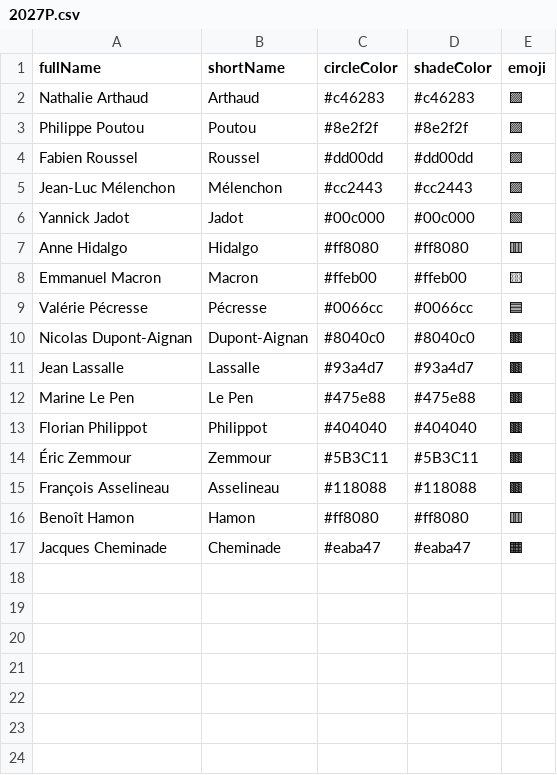
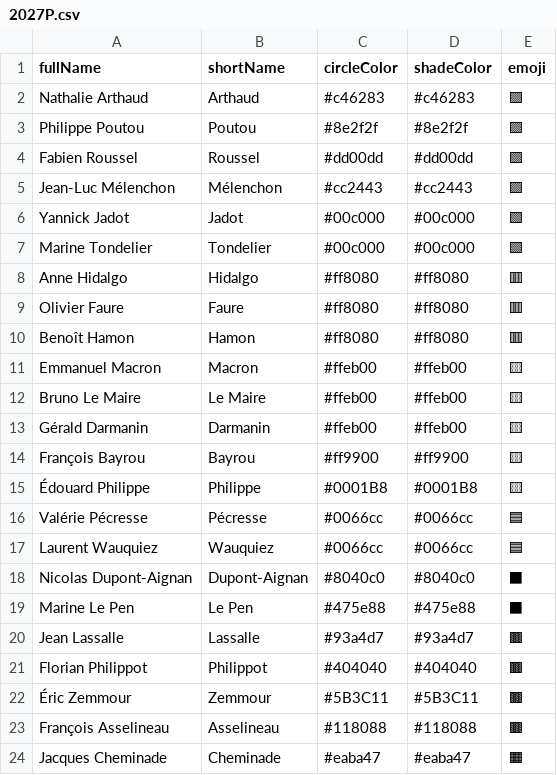
Before and after one commit to J-Rohault-dF/IPGM3-, a CSV file: data/fr/cands/2027P.csv, drawn as a sheet.

```diff
--- a/data/fr/cands/2027P.csv
+++ b/data/fr/cands/2027P.csv
@@ -6,8 +6,16 @@ Jean-Luc Mélenchon;Mélenchon;#cc2443;#cc2443;🟪
 Yannick Jadot;Jadot;#00c000;#00c000;🟩
+Marine Tondelier;Tondelier;#00c000;#00c000;🟩
 Anne Hidalgo;Hidalgo;#ff8080;#ff8080;🟥
+Olivier Faure;Faure;#ff8080;#ff8080;🟥
+Benoît Hamon;Hamon;#ff8080;#ff8080;🟥
 Emmanuel Macron;Macron;#ffeb00;#ffeb00;🟨
+Bruno Le Maire;Le Maire;#ffeb00;#ffeb00;🟨
+Gérald Darmanin;Darmanin;#ffeb00;#ffeb00;🟨
+François Bayrou;Bayrou;#ff9900;#ff9900;🟨
+Édouard Philippe;Philippe;#0001B8;#0001B8;🟨
 Valérie Pécresse;Pécresse;#0066cc;#0066cc;🟦
-Nicolas Dupont-Aignan;Dupont-Aignan;#8040c0;#8040c0;🟫
+Laurent Wauquiez;Wauquiez;#0066cc;#0066cc;🟦
+Nicolas Dupont-Aignan;Dupont-Aignan;#8040c0;#8040c0;⬛
+Marine Le Pen;Le Pen;#475e88;#475e88;⬛
 Jean Lassalle;Lassalle;#93a4d7;#93a4d7;🟫
-Marine Le Pen;Le Pen;#475e88;#475e88;🟫
 Florian Philippot;Philippot;#404040;#404040;🟫
@@ -15,3 +23,2 @@ Florian Philippot;Philippot;#404040;#404040;🟫
 François Asselineau;Asselineau;#118088;#118088;🟫
-Benoît Hamon;Hamon;#ff8080;#ff8080;🟥
 Jacques Cheminade;Cheminade;#eaba47;#eaba47;🟧
```
Also changed, not shown: 2 other files.
